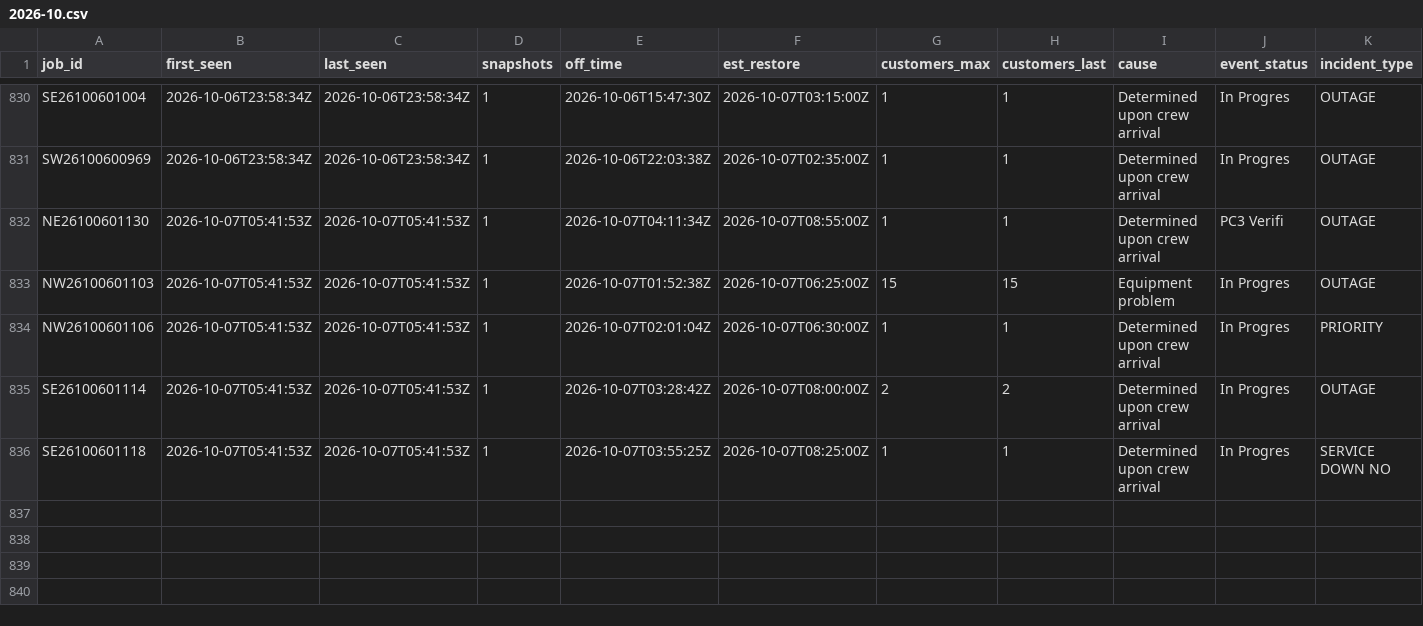
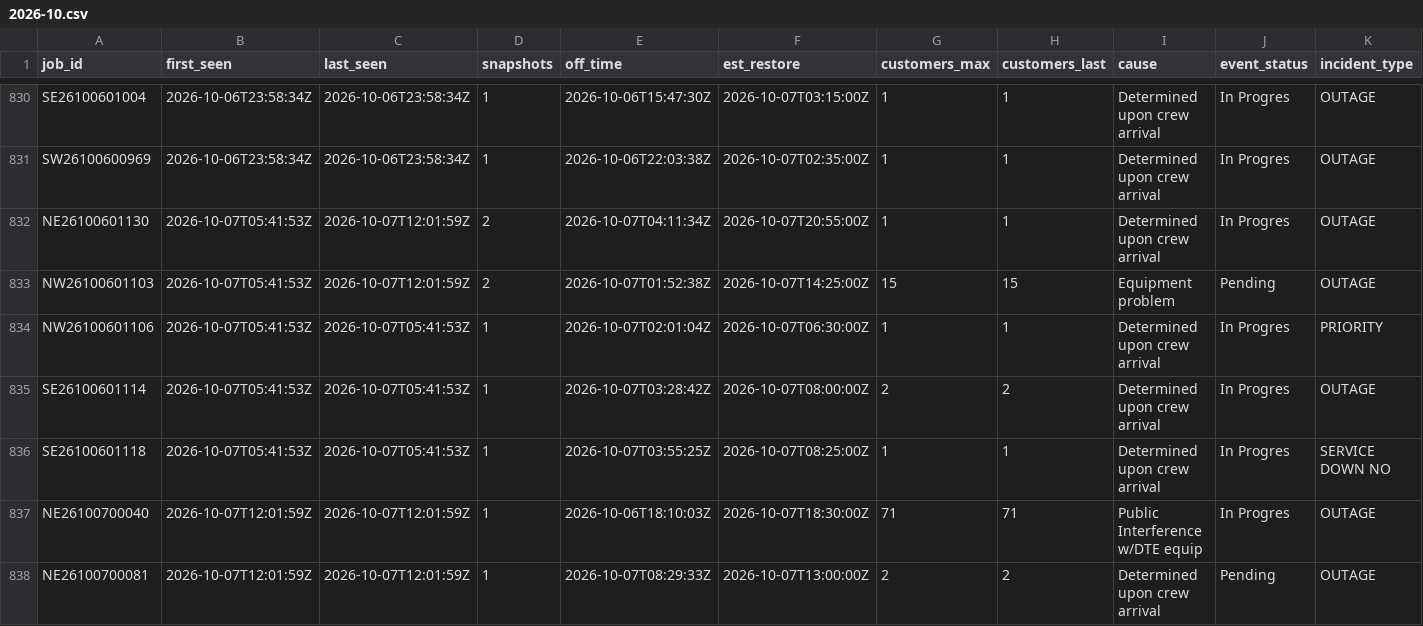
Before and after one commit to wadamcI/dte-outages, a CSV file: dte/history/2026-10.csv, drawn as a sheet; only a part is shown, gaps mark what is left out; rows hold the shown columns only; the diff covers the shown part only; the diff names each change by its address in the sheet, - before the commit and + after, or states it on an @@ line.

```diff
--- a/dte/history/2026-10.csv
+++ b/dte/history/2026-10.csv
-C832:C833 (last_seen): 2026-10-07T05:41:53Z
+C832:C833 (last_seen): 2026-10-07T12:01:59Z
-D832:D833 (snapshots): 1
+D832:D833 (snapshots): 2
-F832 (est_restore): 2026-10-07T08:55:00Z
+F832 (est_restore): 2026-10-07T20:55:00Z
-J832 (event_status): PC3 Verifi
+J832 (event_status): In Progres
-F833 (est_restore): 2026-10-07T06:25:00Z
+F833 (est_restore): 2026-10-07T14:25:00Z
-J833 (event_status): In Progres
+J833 (event_status): Pending
+row 837: NE26100700040 | 2026-10-07T12:01:59Z | 2026-10-07T12:01:59Z | 1 | 2026-10-06T18:10:03Z | 2026-10-07T18:30:00Z | 71 | 71 | Public Interference w/DTE equip | In Progres | OUTAGE
+row 838: NE26100700081 | 2026-10-07T12:01:59Z | 2026-10-07T12:01:59Z | 1 | 2026-10-07T08:29:33Z | 2026-10-07T13:00:00Z | 2 | 2 | Determined upon crew arrival | Pending | OUTAGE
```
Also changed, not shown: 7 added rows and 32 edited cells elsewhere in this file, 1 other file.
